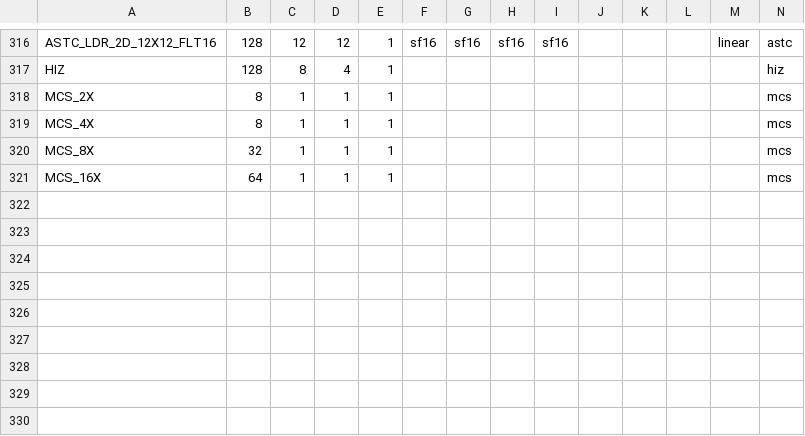
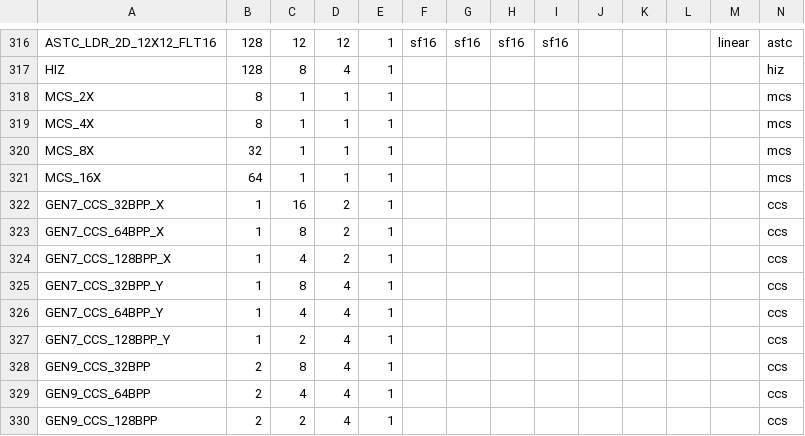
Before and after one commit to FrostKiwi/mesa, a CSV file: src/intel/isl/isl_format_layout.csv, drawn as a sheet; only a part is shown, gaps mark what is left out.

```diff
--- a/src/intel/isl/isl_format_layout.csv
+++ b/src/intel/isl/isl_format_layout.csv
@@ -321 +321,10 @@ MCS_8X                      ,  32,  1,  1,  1,     ,     ,     ,     ,     ,
 MCS_16X                     ,  64,  1,  1,  1,     ,     ,     ,     ,     ,     ,    ,       ,   mcs
+GEN7_CCS_32BPP_X            ,   1, 16,  2,  1,     ,     ,     ,     ,     ,     ,    ,       ,   ccs
+GEN7_CCS_64BPP_X            ,   1,  8,  2,  1,     ,     ,     ,     ,     ,     ,    ,       ,   ccs
+GEN7_CCS_128BPP_X           ,   1,  4,  2,  1,     ,     ,     ,     ,     ,     ,    ,       ,   ccs
+GEN7_CCS_32BPP_Y            ,   1,  8,  4,  1,     ,     ,     ,     ,     ,     ,    ,       ,   ccs
+GEN7_CCS_64BPP_Y            ,   1,  4,  4,  1,     ,     ,     ,     ,     ,     ,    ,       ,   ccs
+GEN7_CCS_128BPP_Y           ,   1,  2,  4,  1,     ,     ,     ,     ,     ,     ,    ,       ,   ccs
+GEN9_CCS_32BPP              ,   2,  8,  4,  1,     ,     ,     ,     ,     ,     ,    ,       ,   ccs
+GEN9_CCS_64BPP              ,   2,  4,  4,  1,     ,     ,     ,     ,     ,     ,    ,       ,   ccs
+GEN9_CCS_128BPP             ,   2,  2,  4,  1,     ,     ,     ,     ,     ,     ,    ,       ,   ccs
```
Also changed, not shown: 5 other files.
